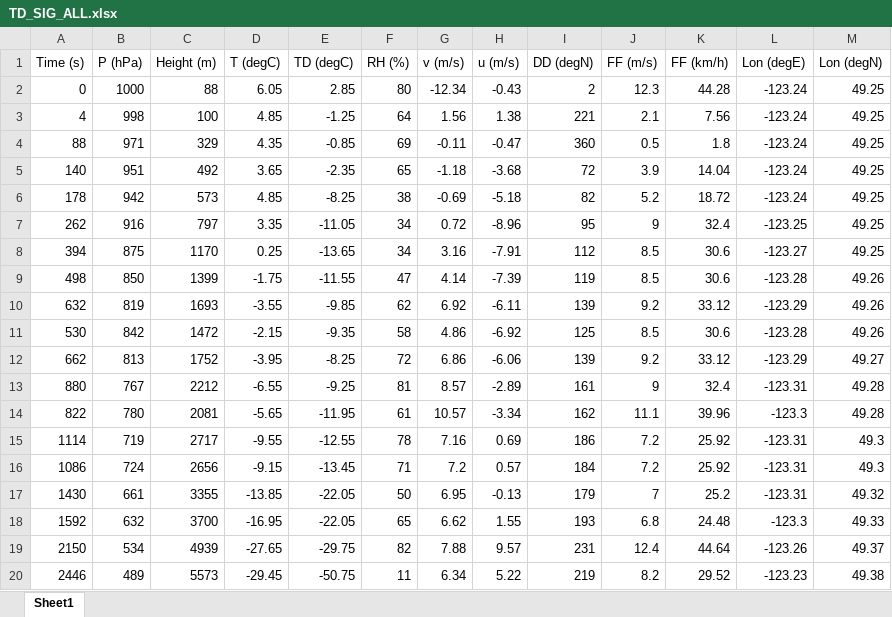
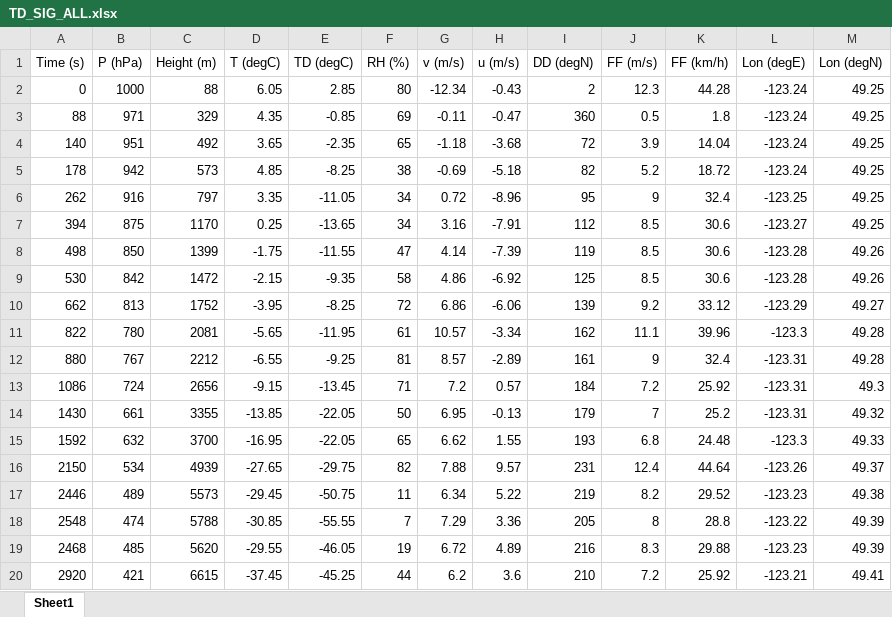
Before and after one commit to Pearl-Ayem/a303_course_work, an Excel workbook: Lab 12/TD_SIG_ALL.xlsx, sheet Sheet1, drawn as a sheet; only a part is shown; the shorter side is filled out with more unchanged rows; values as stored, in another font and other column widths than the file's, no borders; removed rows and columns are numbered as before the commit, all else as after; the diff covers the shown part only; the diff names each change by its address in the sheet, - before the commit and + after, or states it on an @@ line.

```diff
--- a/Lab 12/TD_SIG_ALL.xlsx (sheet Sheet1)
+++ b/Lab 12/TD_SIG_ALL.xlsx (sheet Sheet1)
-row 3: 4 | 998 | 100 | 4.85 | -1.25 | 64 | 1.56 | 1.38 | 221 | 2.1 | 7.56 | -123.24 | 49.25
-row 10: 632 | 819 | 1693 | -3.55 | -9.85 | 62 | 6.92 | -6.11 | 139 | 9.2 | 33.12 | -123.29 | 49.26
@@ row 14 moved to row 11: 822 @@
-row 15: 1114 | 719 | 2717 | -9.55 | -12.55 | 78 | 7.16 | 0.69 | 186 | 7.2 | 25.92 | -123.31 | 49.3
```
Also changed, not shown: 12 removed rows elsewhere in this sheet, Lab 12/MANDATORY_ALL.xlsx, Lab 12/T_SIG_ALL.xlsx, 3 other files.
